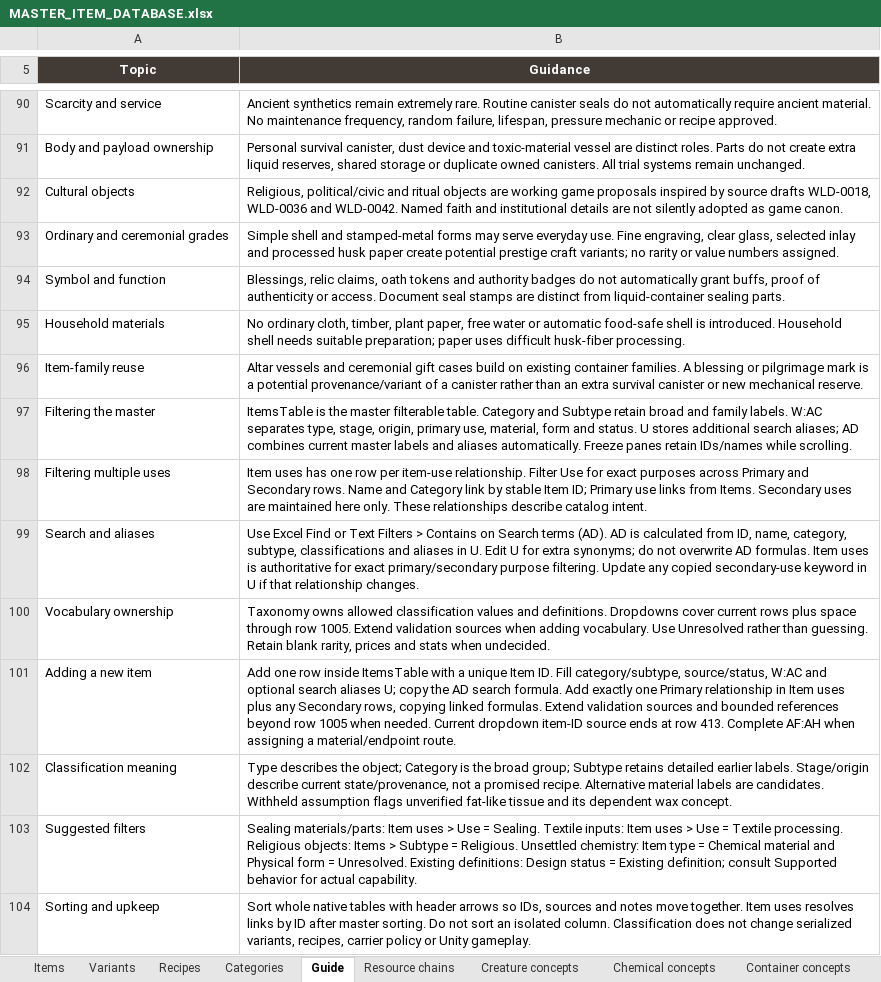
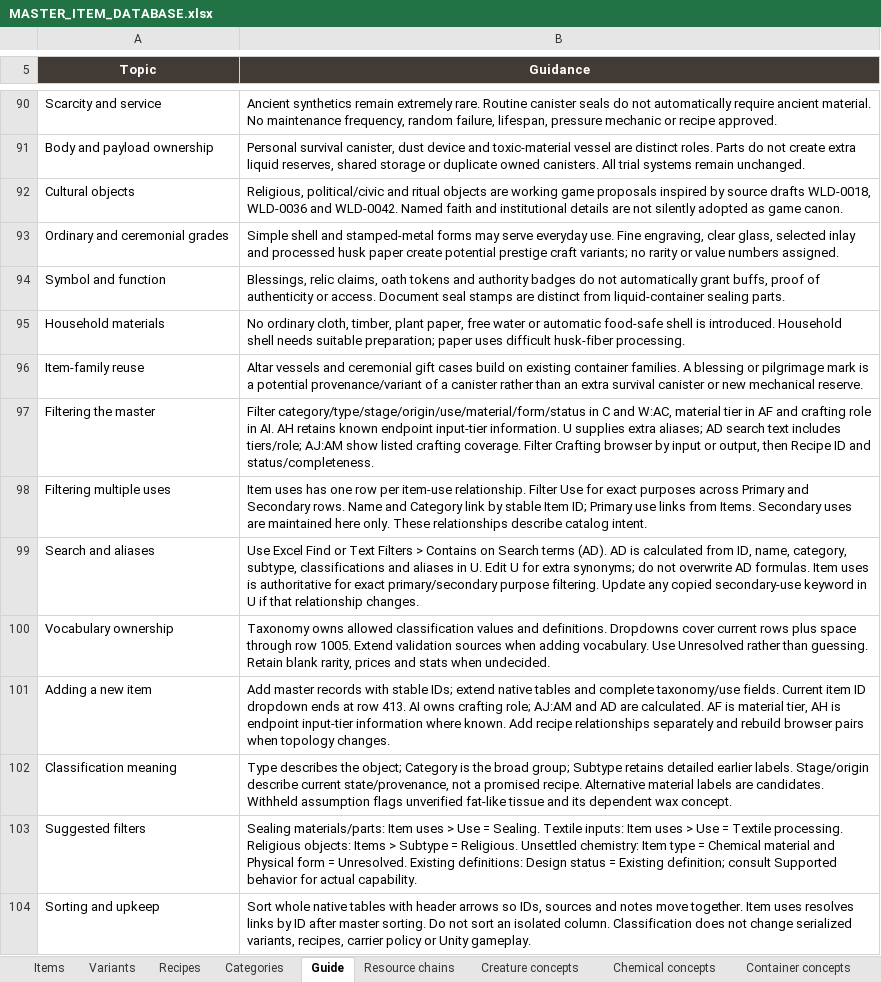
Before and after one commit to sleepyseamonster/Booter-BigARM, an Excel workbook: Docs/Design/Items/MASTER_ITEM_DATABASE.xlsx, sheet Guide, drawn as a sheet; only a part is shown, gaps mark what is left out; values as stored, in another font and other column widths than the file's, no borders; table styles not drawn; the diff covers the shown part only; the diff names each change by its address in the sheet, - before the commit and + after, or states it on an @@ line.

Commit message:
docs: organize item tiers and normalize crafting recipe relationships

```diff
--- a/Docs/Design/Items/MASTER_ITEM_DATABASE.xlsx (sheet Guide)
+++ b/Docs/Design/Items/MASTER_ITEM_DATABASE.xlsx (sheet Guide)
-B97 (Guidance): ItemsTable is the master filterable table. Category and Subtype retain broad and family labels. W:AC separates type, stage, origin, primary use, material, form and status. U stores additional search aliases; AD combines current master labels and aliases automatically. Freeze panes retain IDs/names while scrolling.
+B97 (Guidance): Filter category/type/stage/origin/use/material/form/status in C and W:AC, material tier in AF and crafting role in AI. AH retains known endpoint input-tier information. U supplies extra aliases; AD search text includes tiers/role; AJ:AM show listed crafting coverage. Filter Crafting browser by input or output, then Recipe ID and status/completeness.
-B101 (Guidance): Add one row inside ItemsTable with a unique Item ID. Fill category/subtype, source/status, W:AC and optional search aliases U; copy the AD search formula. Add exactly one Primary relationship in Item uses plus any Secondary rows, copying linked formulas. Extend validation sources and bounded references beyond row 1005 when needed. Current dropdown item-ID source ends at row 413. Complete AF:AH when assigning a material/endpoint route.
+B101 (Guidance): Add master records with stable IDs; extend native tables and complete taxonomy/use fields. Current item ID dropdown ends at row 413. AI owns crafting role; AJ:AM and AD are calculated. AF is material tier, AH is endpoint input-tier information where known. Add recipe relationships separately and rebuild browser pairs when topology changes.
```
Also changed, not shown: 20 added rows and 2 edited cells elsewhere in this sheet, sheet Material routes, sheet Items, sheet Taxonomy, other sheet tabs, formulas that keep their value, 1 other file.
